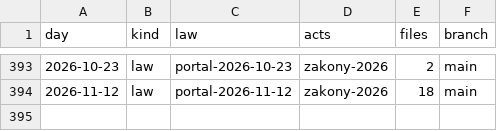
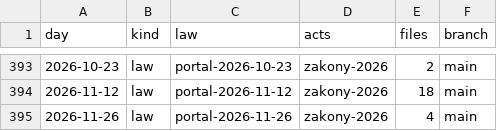
Before and after one commit to lexifina/russia-leningrad-oblast-law, a CSV file: data/commits.csv, drawn as a sheet; only a part is shown, gaps mark what is left out; the diff names each change by its address in the sheet, - before the commit and + after, or states it on an @@ line.

Commit message:
Documentation, tables, tools and REPRODUCE.md
Appended 1 commits to c5298be88a40; corpus sha256 3f5e6b3eff24acb113397a4dcee6f4053bf4ae7795ca18d40c5f66156e3d8e1f, data retrieved 2026-11-27.

Kind: documentation
Check: ru-pravo-leningrad-oblast-20261127T053459Z

```diff
--- a/data/commits.csv
+++ b/data/commits.csv
+row 395: 2026-11-26 | law | portal-2026-11-26 | zakony-2026 | 4 | main
```
Also changed, not shown: data/laws.csv, data/provisions.tsv, 6 other files.
